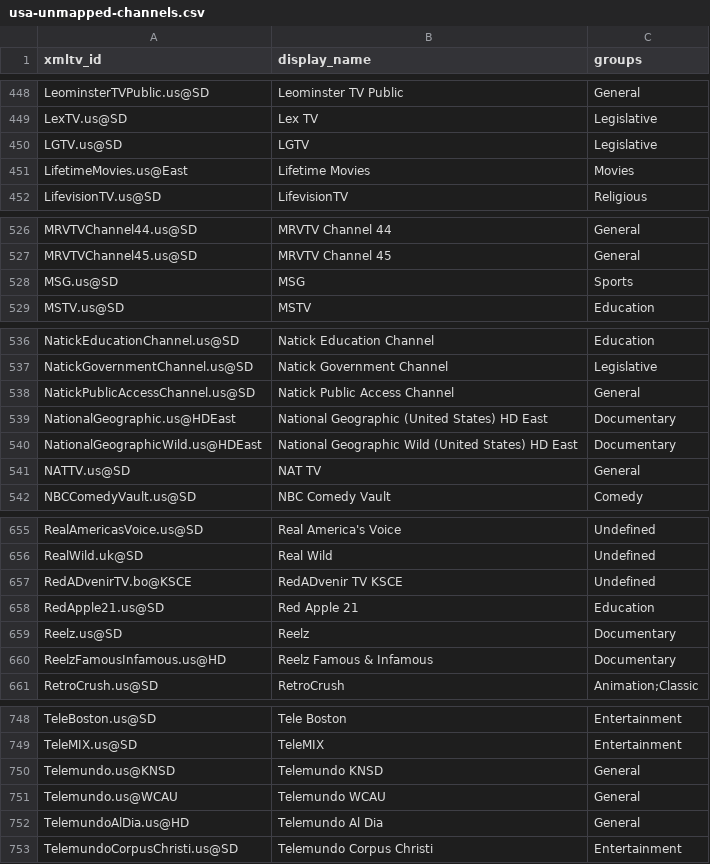
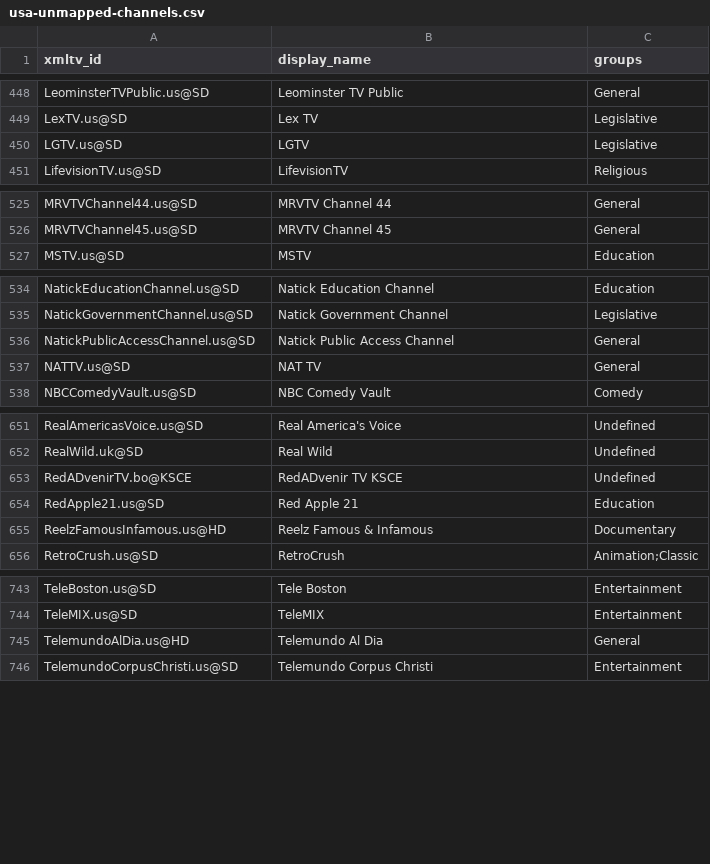
Before and after one commit to Kaimandura/epg-de, a CSV file: reports/usa-unmapped-channels.csv, drawn as a sheet; only a part is shown, gaps mark what is left out; the diff covers the shown part only; the diff names each change by its address in the sheet, - before the commit and + after, or states it on an @@ line.

```diff
--- a/reports/usa-unmapped-channels.csv
+++ b/reports/usa-unmapped-channels.csv
-row 451: LifetimeMovies.us@East | Lifetime Movies | Movies
-row 528: MSG.us@SD | MSG | Sports
-row 539: NationalGeographic.us@HDEast | National Geographic (United States) HD East | Documentary
-row 540: NationalGeographicWild.us@HDEast | National Geographic Wild (United States) HD East | Documentary
-row 659: Reelz.us@SD | Reelz | Documentary
-row 750: Telemundo.us@KNSD | Telemundo KNSD | General
-row 751: Telemundo.us@WCAU | Telemundo WCAU | General
```
Also changed, not shown: 1 edited cell elsewhere in this file, reports/usa-channel-mapping.csv, 6 other files.
